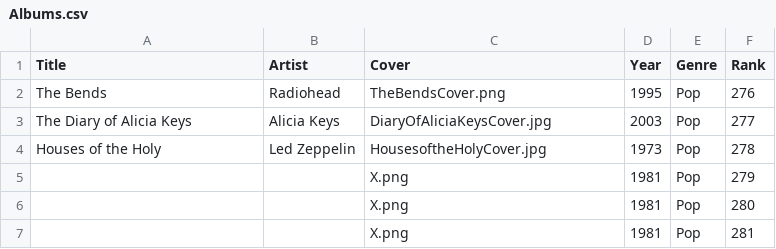
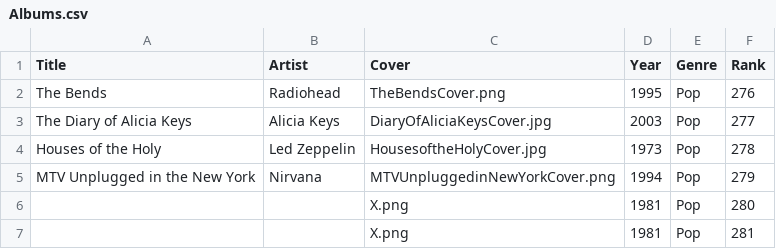
Before and after one commit to jan438/Albums, a CSV file: Data/Albums.csv, drawn as a sheet.

Commit message:
unplugged added

```diff
--- a/Data/Albums.csv
+++ b/Data/Albums.csv
@@ -4,3 +4,3 @@
 "Houses of the Holy";"Led Zeppelin";"HousesoftheHolyCover.jpg";"1973";"Pop";"278"
-" ";" ";"X.png";"1981";"Pop";"279"
+"MTV Unplugged in the New York";"Nirvana ";"MTVUnpluggedinNewYorkCover.png";"1994";"Pop";"279"
 " ";" ";"X.png";"1981";"Pop";"280"
```
